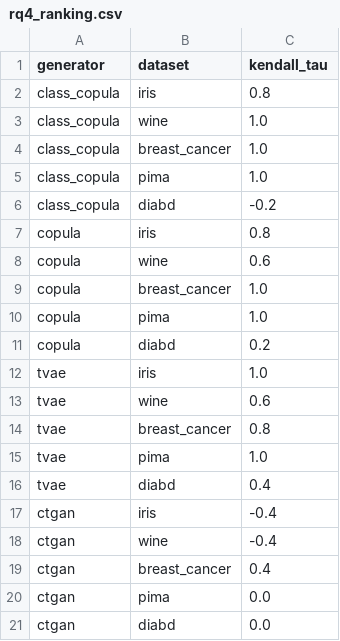
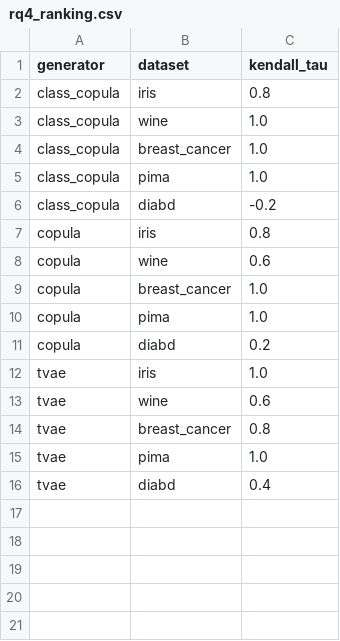
Before and after one commit to Al-Ayaan-Ansari/LLM-Data-Cleaning-Memorisation, a CSV file: data/rq4_ranking.csv, drawn as a sheet; the diff names each change by its address in the sheet, - before the commit and + after, or states it on an @@ line.

```diff
--- a/data/rq4_ranking.csv
+++ b/data/rq4_ranking.csv
-row 17: ctgan | iris | -0.4
-row 18: ctgan | wine | -0.4
-row 19: ctgan | breast_cancer | 0.4
-row 20: ctgan | pima | 0.0
-row 21: ctgan | diabd | 0.0
```
Also changed, not shown: data/rq4_ctgan_runs.csv, data/rq4_seed0_check.csv, 6 other files.
